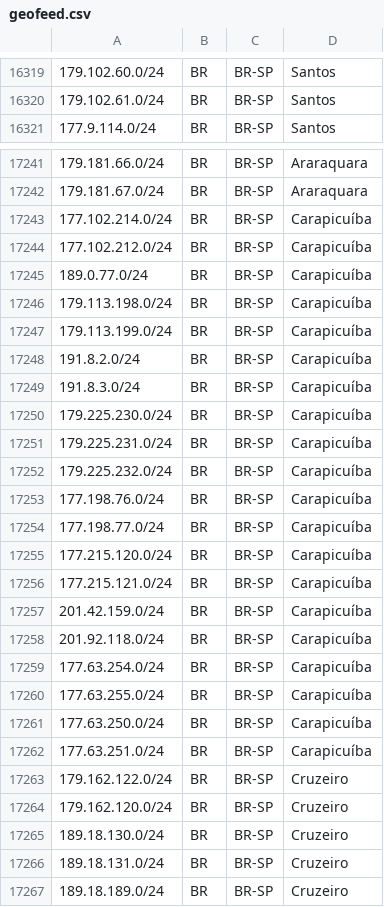
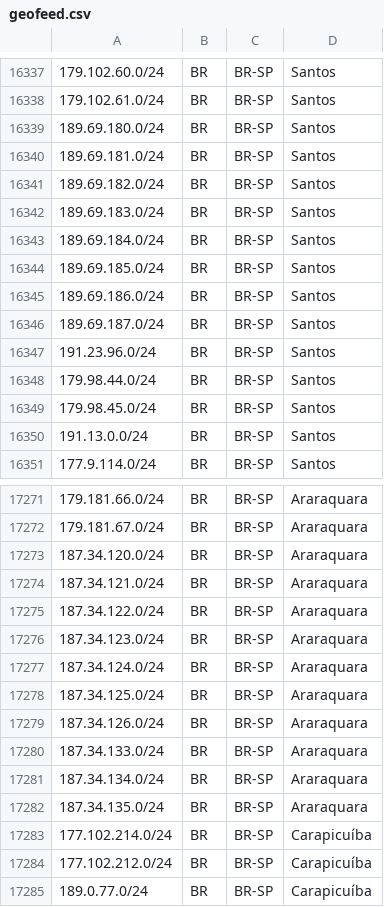
Before and after one commit to baleeiro17/geofeed-vivo, a CSV file: geofeed.csv, drawn as a sheet; only a part is shown, gaps mark what is left out; the shorter side is filled out with more unchanged rows; the diff covers the shown part only.

Commit message:
Add files via upload

```diff
--- a/geofeed.csv
+++ b/geofeed.csv
@@ -16320,2 +16338,14 @@
 179.102.61.0/24,BR,BR-SP,Santos,
+189.69.180.0/24,BR,BR-SP,Santos,
+189.69.181.0/24,BR,BR-SP,Santos,
+189.69.182.0/24,BR,BR-SP,Santos,
+189.69.183.0/24,BR,BR-SP,Santos,
+189.69.184.0/24,BR,BR-SP,Santos,
+189.69.185.0/24,BR,BR-SP,Santos,
+189.69.186.0/24,BR,BR-SP,Santos,
+189.69.187.0/24,BR,BR-SP,Santos,
+191.23.96.0/24,BR,BR-SP,Santos,
+179.98.44.0/24,BR,BR-SP,Santos,
+179.98.45.0/24,BR,BR-SP,Santos,
+191.13.0.0/24,BR,BR-SP,Santos,
 177.9.114.0/24,BR,BR-SP,Santos,
@@ -17242,2 +17272,12 @@
 179.181.67.0/24,BR,BR-SP,Araraquara,
+187.34.120.0/24,BR,BR-SP,Araraquara,
+187.34.121.0/24,BR,BR-SP,Araraquara,
+187.34.122.0/24,BR,BR-SP,Araraquara,
+187.34.123.0/24,BR,BR-SP,Araraquara,
+187.34.124.0/24,BR,BR-SP,Araraquara,
+187.34.125.0/24,BR,BR-SP,Araraquara,
+187.34.126.0/24,BR,BR-SP,Araraquara,
+187.34.133.0/24,BR,BR-SP,Araraquara,
+187.34.134.0/24,BR,BR-SP,Araraquara,
+187.34.135.0/24,BR,BR-SP,Araraquara,
 177.102.214.0/24,BR,BR-SP,Carapicuíba,
```
Also changed, not shown: 20 added rows and 1 edited cell elsewhere in this file.
